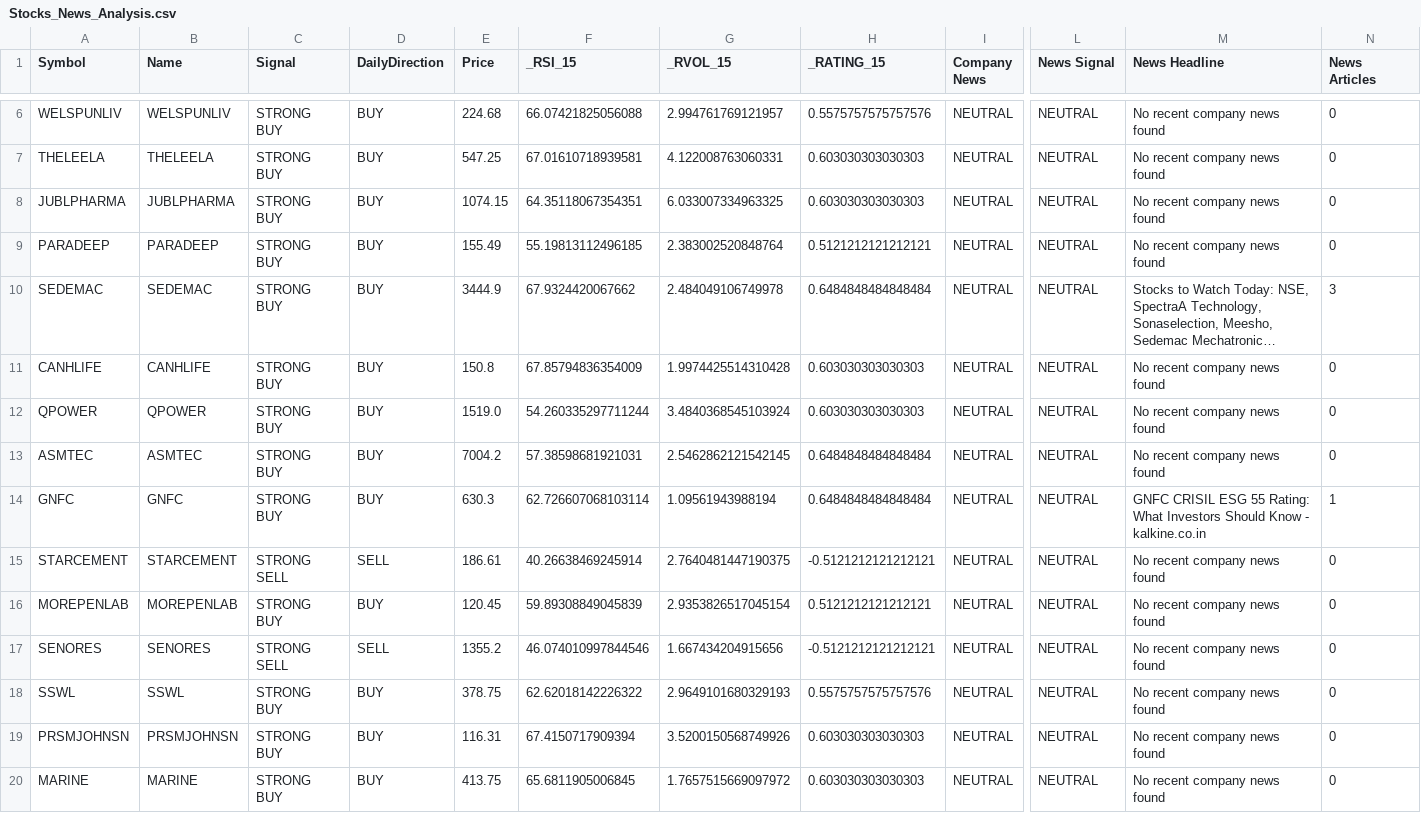
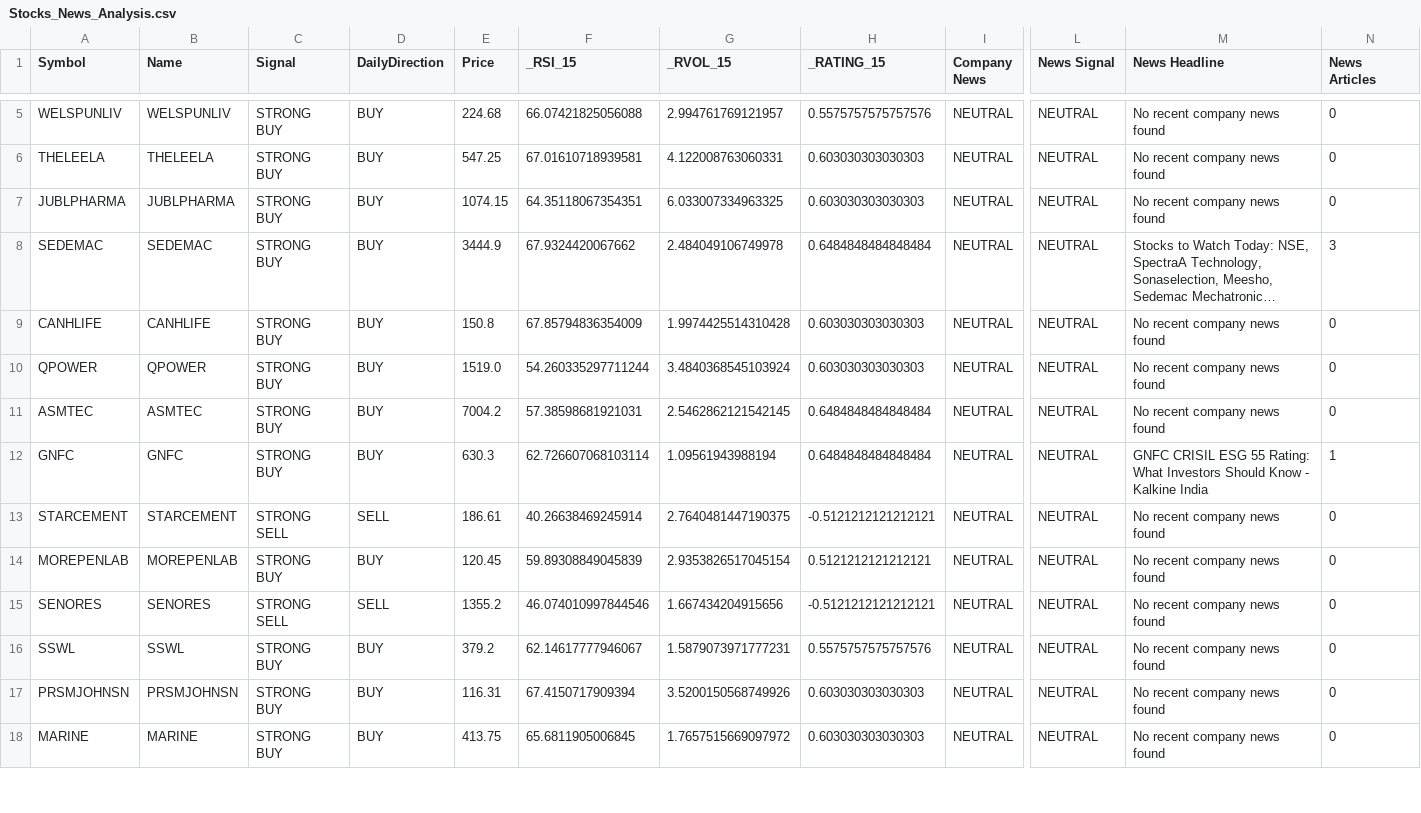
Before and after one commit to pkatiyar101/nse-scanner, a CSV file: Stocks_News_Analysis.csv, drawn as a sheet; only a part is shown, gaps mark what is left out; long unchanged cells end in …; removed rows and columns are numbered as before the commit, all else as after; rows hold the shown columns only; the diff covers the shown part only; the diff names each change by its address in the sheet, - before the commit and + after, or states it on an @@ line.

```diff
--- a/Stocks_News_Analysis.csv
+++ b/Stocks_News_Analysis.csv
-row 9: PARADEEP | PARADEEP | STRONG BUY | BUY | 155.49 | 55.19813112496185 | 2.383002520848764 | 0.5121212121212121 | NEUTRAL | NEUTRAL | No recent company news found | 0
-M12 (News Headline): …Know - kalkine.co.in
+M12 (News Headline): …Know - Kalkine India
-E16 (Price): 378.75
+E16 (Price): 379.2
-F16 (_RSI_15): 62.62018142226322
+F16 (_RSI_15): 62.14617777946067
-G16 (_RVOL_15): 2.9649101680329193
+G16 (_RVOL_15): 1.5879073971777231
```
Also changed, not shown: 1 added row, 2 removed rows and 12 edited cells elsewhere in this file, 1 other file.
